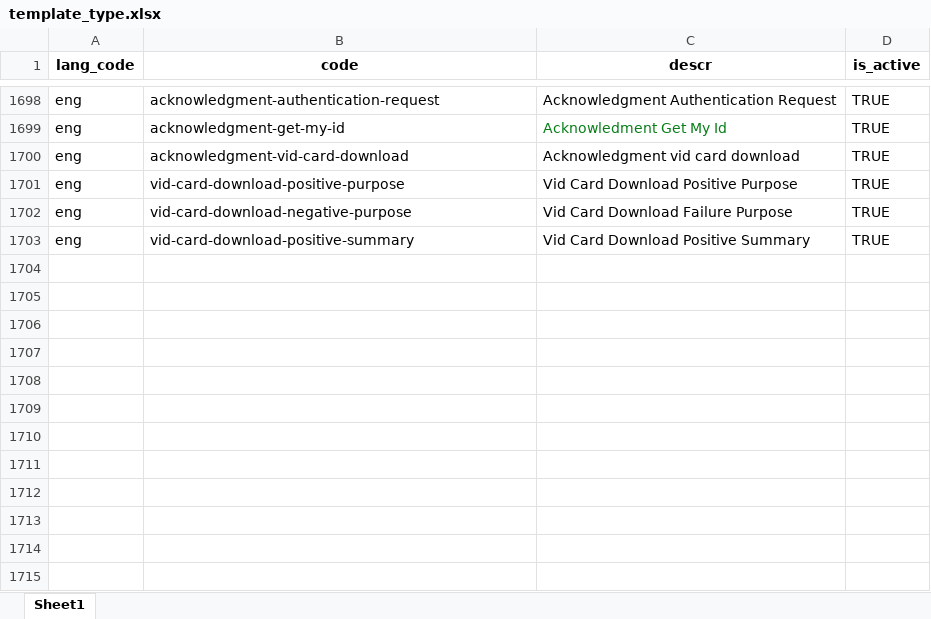
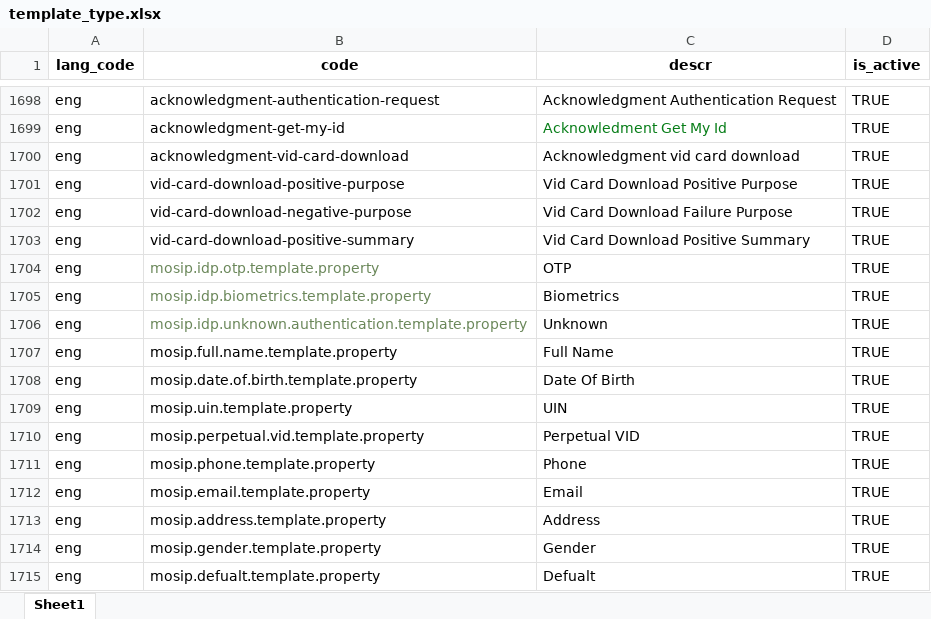
Before and after one commit to tf-nira/mosip-data_bkp, an Excel workbook: mosip_master/xlsx/template_type.xlsx, sheet Sheet1, drawn as a sheet; only a part is shown, gaps mark what is left out; values as stored, in another font and other column widths than the file's, no borders; the diff names each change by its address in the sheet, - before the commit and + after, or states it on an @@ line.

```diff
--- a/mosip_master/xlsx/template_type.xlsx (sheet Sheet1)
+++ b/mosip_master/xlsx/template_type.xlsx (sheet Sheet1)
+row 1704: eng | mosip.idp.otp.template.property | OTP | TRUE
+row 1705: eng | mosip.idp.biometrics.template.property | Biometrics | TRUE
+row 1706: eng | mosip.idp.unknown.authentication.template.property | Unknown | TRUE
+row 1707: eng | mosip.full.name.template.property | Full Name | TRUE
+row 1708: eng | mosip.date.of.birth.template.property | Date Of Birth | TRUE
+row 1709: eng | mosip.uin.template.property | UIN | TRUE
+row 1710: eng | mosip.perpetual.vid.template.property | Perpetual VID | TRUE
+row 1711: eng | mosip.phone.template.property | Phone | TRUE
+row 1712: eng | mosip.email.template.property | Email | TRUE
+row 1713: eng | mosip.address.template.property | Address | TRUE
+row 1714: eng | mosip.gender.template.property | Gender | TRUE
+row 1715: eng | mosip.defualt.template.property | Defualt | TRUE
```
Also changed, not shown: mosip_master/xlsx/template.xlsx.
